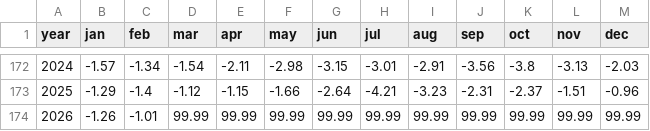
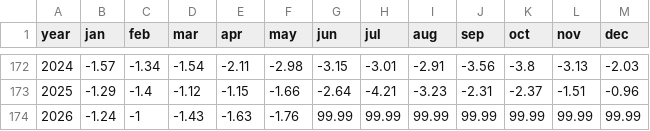
Before and after one commit to PSC-CoTC/PeriodicReport, a CSV file: data/NOAA-pdo.csv, drawn as a sheet; only a part is shown, gaps mark what is left out.

```diff
--- a/data/NOAA-pdo.csv
+++ b/data/NOAA-pdo.csv
@@ -173,2 +173,2 @@ year,jan,feb,mar,apr,may,jun,jul,aug,sep,oct,nov,dec
 2025,-1.29,-1.4,-1.12,-1.15,-1.66,-2.64,-4.21,-3.23,-2.31,-2.37,-1.51,-0.96
-2026,-1.26,-1.01,99.99,99.99,99.99,99.99,99.99,99.99,99.99,99.99,99.99,99.99
+2026,-1.24,-1,-1.43,-1.63,-1.76,99.99,99.99,99.99,99.99,99.99,99.99,99.99
```
Also changed, not shown: data/NOAA-oni.csv, 5 other files.
